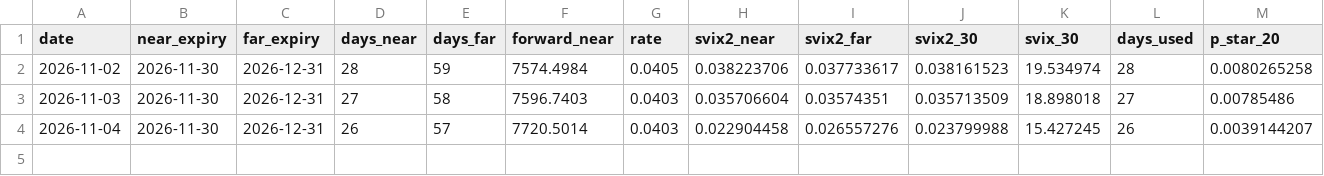
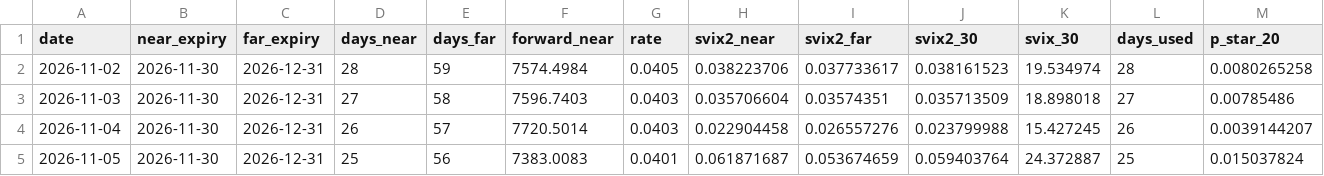
Before and after one commit to gy3-cell/svix-crash-monitor, a CSV file: svix_monitor_history.csv, drawn as a sheet; only a part is shown; rows hold the shown columns only; the diff names each change by its address in the sheet, - before the commit and + after, or states it on an @@ line.

```diff
--- a/svix_monitor_history.csv
+++ b/svix_monitor_history.csv
+row 5: 2026-11-05 | 2026-11-30 | 2026-12-31 | 25 | 56 | 7383.0083 | 0.0401 | 0.061871687 | 0.053674659 | 0.059403764 | 24.372887 | 25 | 0.015037824
```
